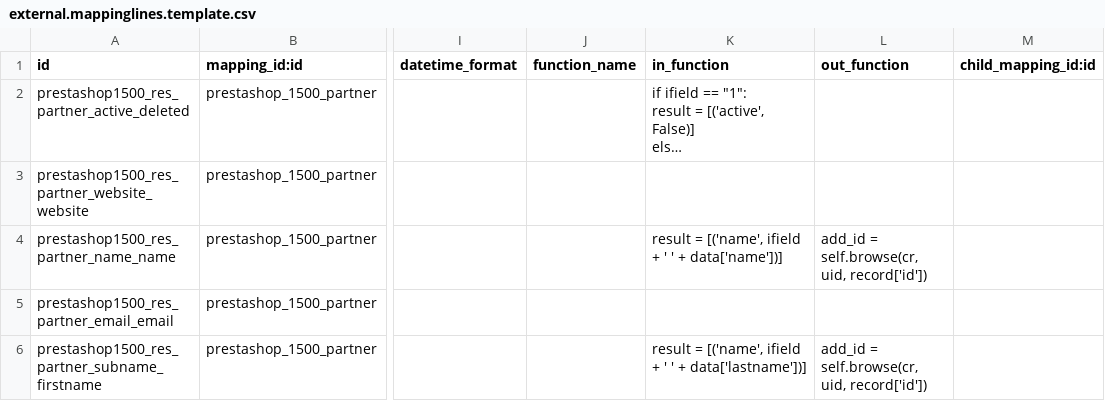
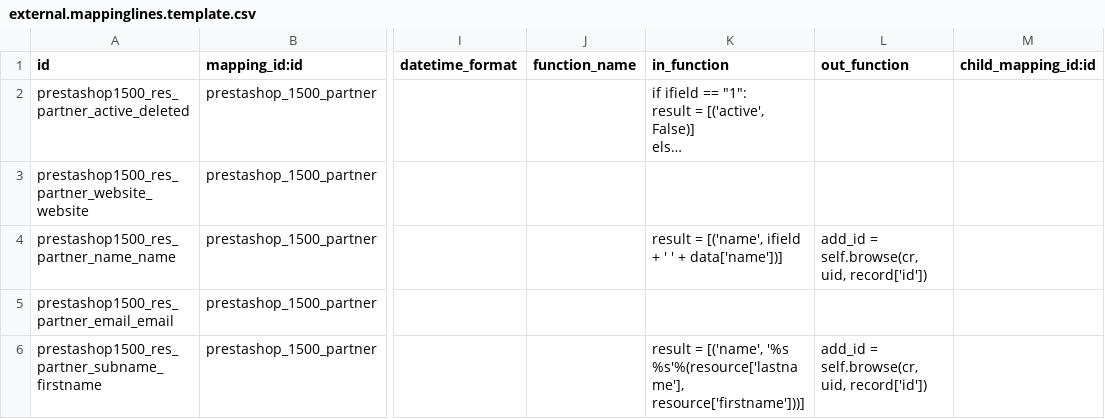
Before and after one commit to OCA/connector-prestashop, a CSV file: prestashoperpconnect/settings/1.5.0.0/res.partner/external.mappinglines.template.csv, drawn as a sheet; only a part is shown, gaps mark what is left out; long unchanged cells end in …; the diff names each change by its address in the sheet, - before the commit and + after, or states it on an @@ line.

Commit message:
[FIX] fix mapping for partner name

```diff
--- a/prestashoperpconnect/settings/1.5.0.0/res.partner/external.mappinglines.template.csv
+++ b/prestashoperpconnect/settings/1.5.0.0/res.partner/external.mappinglines.template.csv
-K6 (in_function): …= [('name', ifield + ' ' + data['lastname'])]
+K6 (in_function): …= [('name', '%s %s'%(resource['lastname'], resource['firstname']))]
```
